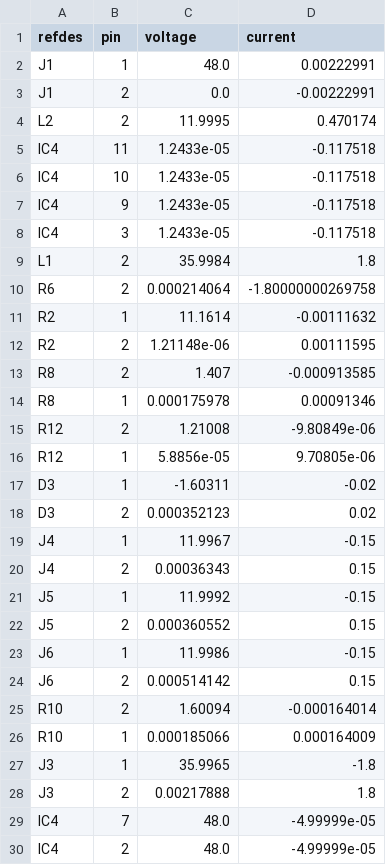
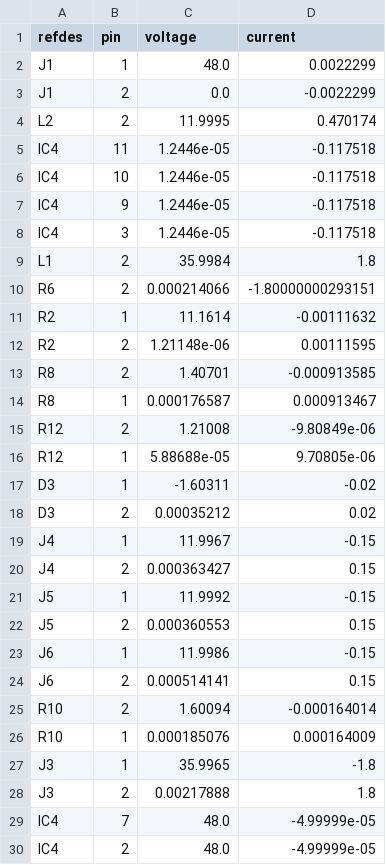
Before and after one commit to issus/65wLEDPowerSupply, a CSV file: PDNAnalyzer_Output/65W LED Board/Power Simulation/Results/pins.csv, drawn as a sheet; only a part is shown; the diff covers the shown part only.

```diff
--- a/PDNAnalyzer_Output/65W LED Board/Power Simulation/Results/pins.csv
+++ b/PDNAnalyzer_Output/65W LED Board/Power Simulation/Results/pins.csv
@@ -1,27 +1,27 @@
 refdes;pin;voltage;current
-J1;1;48.0;0.00222991
-J1;2;0.0;-0.00222991
+J1;1;48.0;0.0022299
+J1;2;0.0;-0.0022299
 L2;2;11.9995;0.470174
-IC4;11;1.2433e-05;-0.117518
-IC4;10;1.2433e-05;-0.117518
-IC4;9;1.2433e-05;-0.117518
-IC4;3;1.2433e-05;-0.117518
+IC4;11;1.2446e-05;-0.117518
+IC4;10;1.2446e-05;-0.117518
+IC4;9;1.2446e-05;-0.117518
+IC4;3;1.2446e-05;-0.117518
 L1;2;35.9984;1.8
-R6;2;0.000214064;-1.80000000269758
+R6;2;0.000214066;-1.80000000293151
 R2;1;11.1614;-0.00111632
 R2;2;1.21148e-06;0.00111595
-R8;2;1.407;-0.000913585
-R8;1;0.000175978;0.00091346
+R8;2;1.40701;-0.000913585
+R8;1;0.000176587;0.000913467
 R12;2;1.21008;-9.80849e-06
-R12;1;5.8856e-05;9.70805e-06
+R12;1;5.88688e-05;9.70805e-06
 D3;1;-1.60311;-0.02
-D3;2;0.000352123;0.02
+D3;2;0.00035212;0.02
 J4;1;11.9967;-0.15
-J4;2;0.00036343;0.15
+J4;2;0.000363427;0.15
 J5;1;11.9992;-0.15
-J5;2;0.000360552;0.15
+J5;2;0.000360553;0.15
 J6;1;11.9986;-0.15
-J6;2;0.000514142;0.15
+J6;2;0.000514141;0.15
 R10;2;1.60094;-0.000164014
-R10;1;0.000185066;0.000164009
+R10;1;0.000185076;0.000164009
 J3;1;35.9965;-1.8
```
Also changed, not shown: 10 edited cells elsewhere in this file, PDNAnalyzer_Output/65W LED Board/Power Simulation/Results-0/vias.csv, PDNAnalyzer_Output/65W LED Board/Power Simulation/Results-1/pins.csv, 25 other files.
